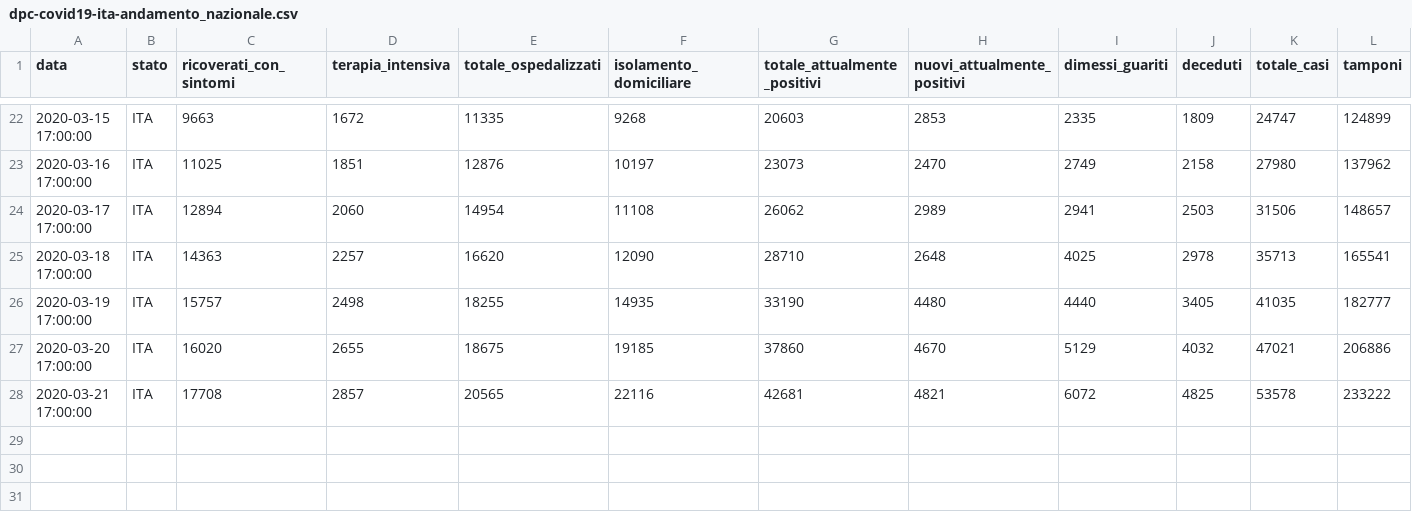
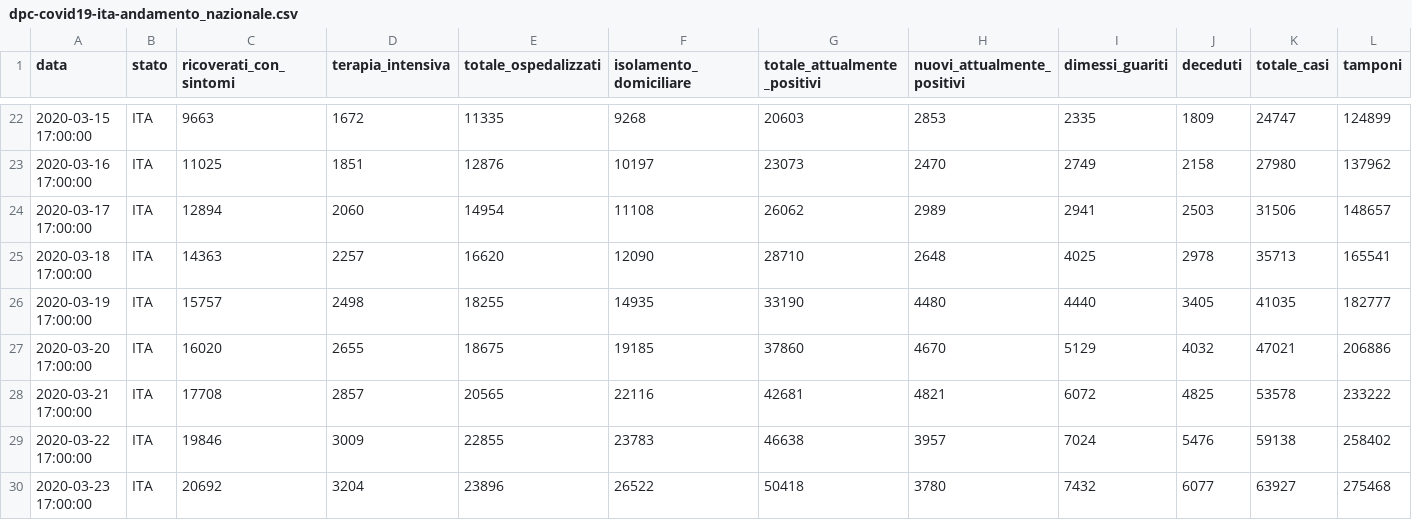
Before and after one commit to matteo-stat/covid-19, a CSV file: data_raw/csv/dpc-covid19-ita-andamento_nazionale.csv, drawn as a sheet; only a part is shown, gaps mark what is left out.

```diff
--- a/data_raw/csv/dpc-covid19-ita-andamento_nazionale.csv
+++ b/data_raw/csv/dpc-covid19-ita-andamento_nazionale.csv
@@ -28 +28,3 @@ data,stato,ricoverati_con_sintomi,terapia_intensiva,totale_ospedalizzati,isolame
 2020-03-21 17:00:00,ITA,17708,2857,20565,22116,42681,4821,6072,4825,53578,233222
+2020-03-22 17:00:00,ITA,19846,3009,22855,23783,46638,3957,7024,5476,59138,258402
+2020-03-23 17:00:00,ITA,20692,3204,23896,26522,50418,3780,7432,6077,63927,275468
```
Also changed, not shown: data_raw/csv/dpc-covid19-ita-regioni.csv, 2 other files.
